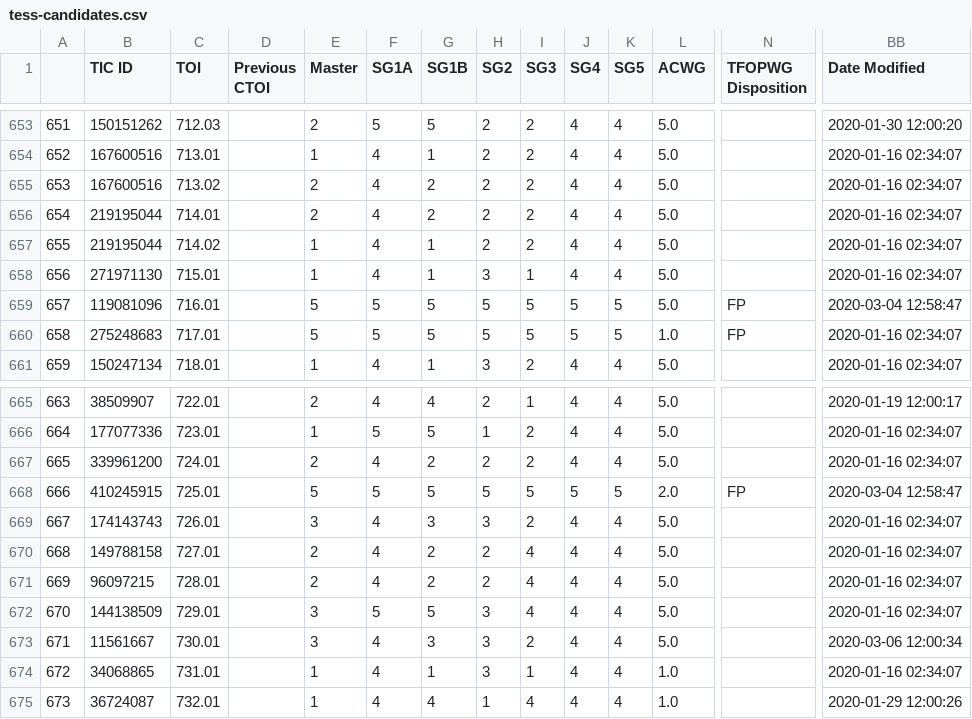
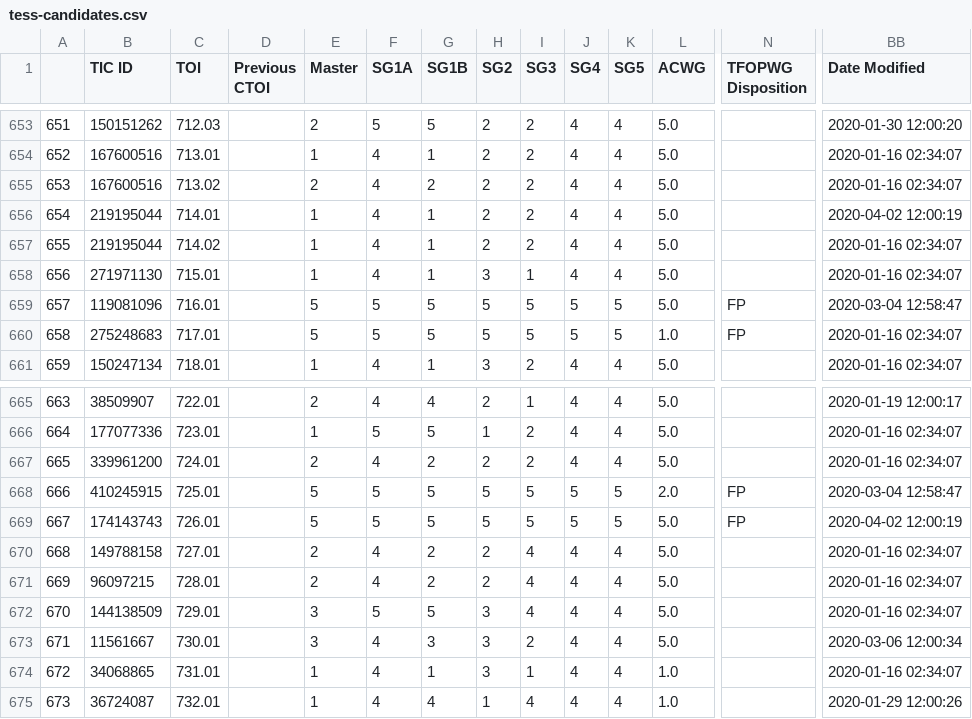
Before and after one commit to elisaquintana/exoplots, a CSV file: data/tess-candidates.csv, drawn as a sheet; only a part is shown, gaps mark what is left out; the diff names each change by its address in the sheet, - before the commit and + after, or states it on an @@ line.

```diff
--- a/data/tess-candidates.csv
+++ b/data/tess-candidates.csv
-E656 (Master): 2
+E656 (Master): 1
-G656 (SG1B): 2
+G656 (SG1B): 1
-BB656 (Date Modified): 2020-01-16 02:34:07
+BB656 (Date Modified): 2020-04-02 12:00:19
-E669 (Master): 3
+E669 (Master): 5
-F669 (SG1A): 4
+F669 (SG1A): 5
-G669 (SG1B): 3
+G669 (SG1B): 5
-H669 (SG2): 3
+H669 (SG2): 5
-I669 (SG3): 2
+I669 (SG3): 5
-J669 (SG4): 4
+J669 (SG4): 5
-K669 (SG5): 4
+K669 (SG5): 5
-N669 (TFOPWG Disposition): (empty)
+N669 (TFOPWG Disposition): FP
-BB669 (Date Modified): 2020-01-16 02:34:07
+BB669 (Date Modified): 2020-04-02 12:00:19
```
Also changed, not shown: 8 other files.
